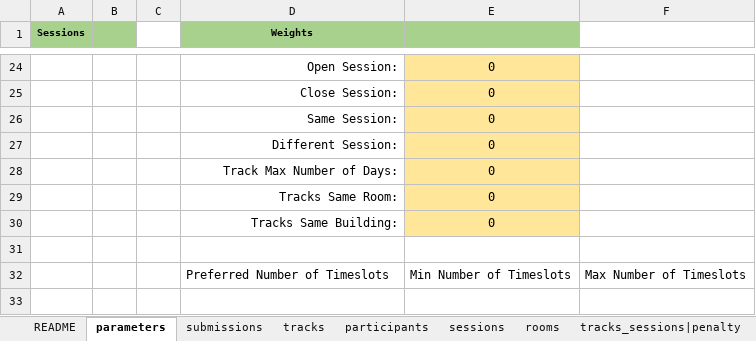
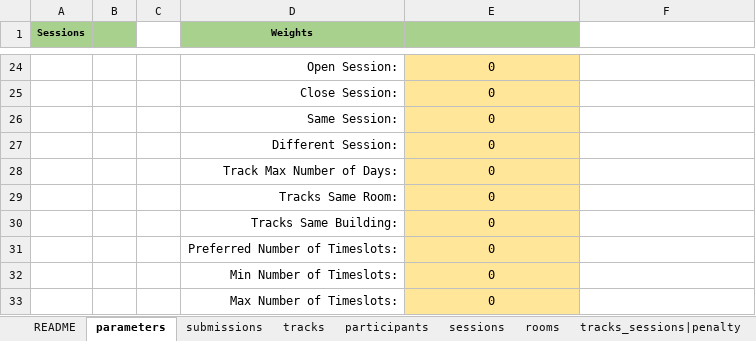
Before and after one commit to ahmedkheiri/CoSPLib, an Excel workbook: Dataset/N2OR_New.xlsx, sheet parameters, drawn as a sheet; only a part is shown, gaps mark what is left out; values as stored, in another font and other column widths than the file's, no borders; removed rows and columns are numbered as before the commit, all else as after; the diff names each change by its address in the sheet, - before the commit and + after, or states it on an @@ line.

Commit message:
updated parameters.py

```diff
--- a/Dataset/N2OR_New.xlsx (sheet parameters)
+++ b/Dataset/N2OR_New.xlsx (sheet parameters)
-row 31: (empty)
+row 31:  |  |  | Preferred Number of Timeslots: | 0
-E31 fill: none
+E31 fill: #FFE699
-row 32:  |  |  | Preferred Number of Timeslots | Min Number of Timeslots | Max Number of Timeslots
+row 32:  |  |  | Min Number of Timeslots: | 0
+row 33:  |  |  | Max Number of Timeslots: | 0
```
Also changed, not shown: 1 other file.
